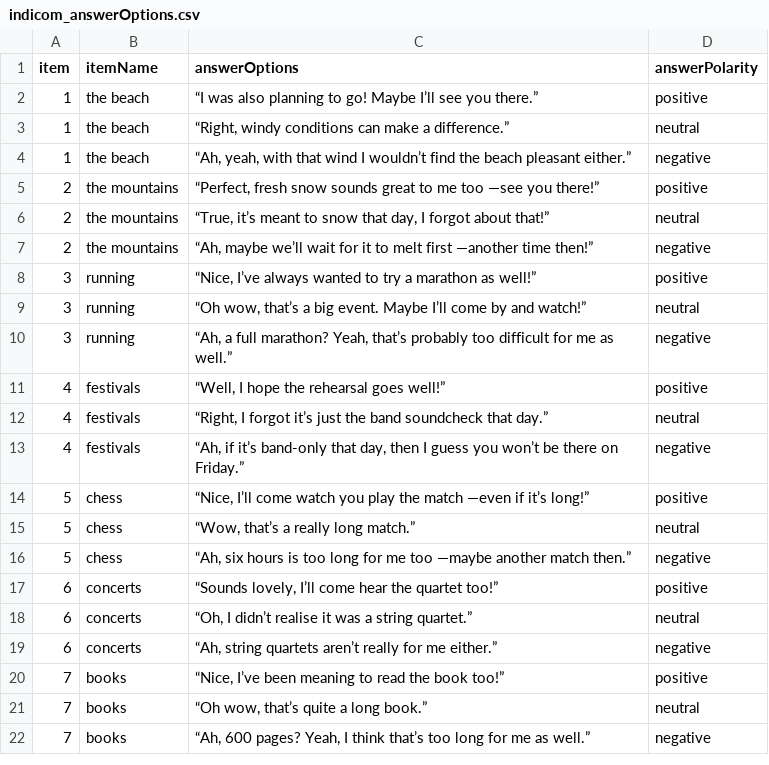
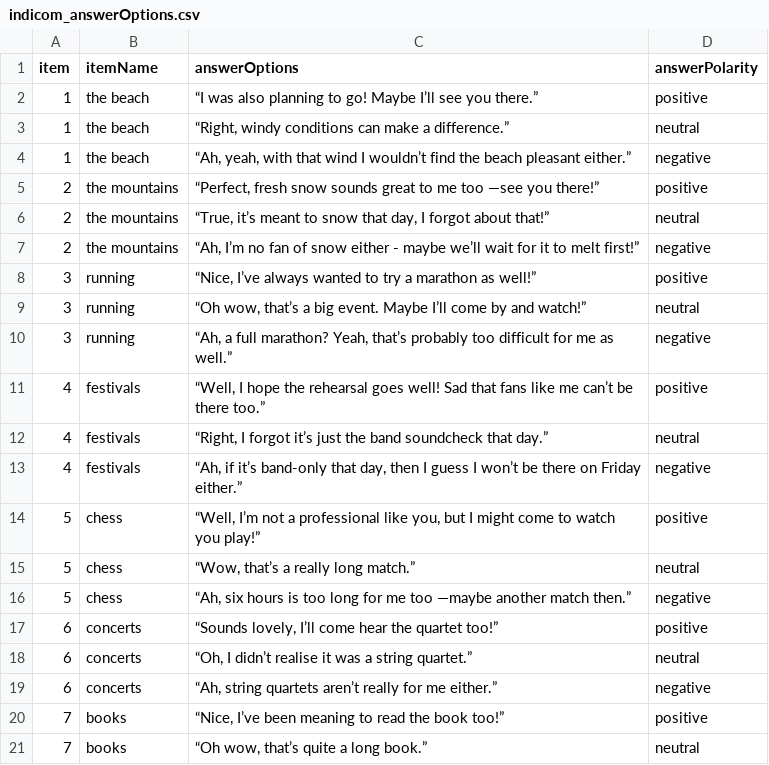
Before and after one commit to CogSciPrag/A1-indicom, a CSV file: experiments/A1-Indicom-pilot3/trials/indicom_answerOptions.csv, drawn as a sheet; only a part is shown; the shorter side is filled out with more unchanged rows.

Commit message:
update answerOptions

```diff
--- a/experiments/A1-Indicom-pilot3/trials/indicom_answerOptions.csv
+++ b/experiments/A1-Indicom-pilot3/trials/indicom_answerOptions.csv
@@ -6,3 +6,3 @@ item;itemName;answerOptions;answerPolarity;;;
 2;the mountains;“True, it’s meant to snow that day, I forgot about that!”;neutral;;;
-2;the mountains;“Ah, maybe we’ll wait for it to melt first —another time then!”;negative;;;
+2;the mountains;“Ah, I’m no fan of snow either - maybe we’ll wait for it to melt first!”;negative;;;
 3;running;“Nice, I’ve always wanted to try a marathon as well!”;positive;;;
@@ -10,6 +10,6 @@ item;itemName;answerOptions;answerPolarity;;;
 3;running;“Ah, a full marathon? Yeah, that’s probably too difficult for me as well.”;negative;;;
-4;festivals;“Well, I hope the rehearsal goes well!”;positive;;;
+4;festivals;“Well, I hope the rehearsal goes well! Sad that fans like me can’t be there too.”;positive;;;
 4;festivals;“Right, I forgot it’s just the band soundcheck that day.”;neutral;;;
-4;festivals;“Ah, if it’s band-only that day, then I guess you won’t be there on Friday.”;negative;;;
-5;chess;“Nice, I’ll come watch you play the match —even if it’s long!”;positive;;;
+4;festivals;“Ah, if it’s band-only that day, then I guess I won’t be there on Friday either.”;negative;;;
+5;chess;“Well, I’m not a professional like you, but I might come to watch you play!”;positive;;;
 5;chess;“Wow, that’s a really long match.”;neutral;;;
```
Also changed, not shown: experiments/A1-Indicom-pilot3/trials/indicom_pilot3_controls.csv, 3 other files.
